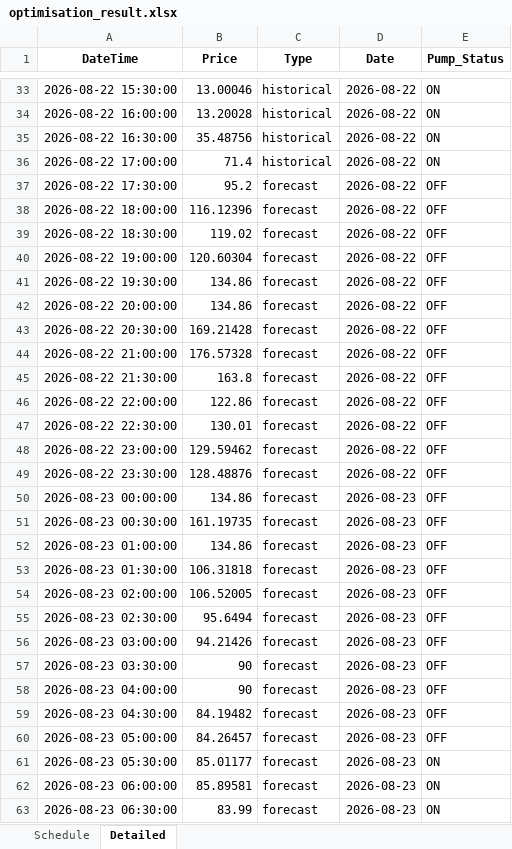
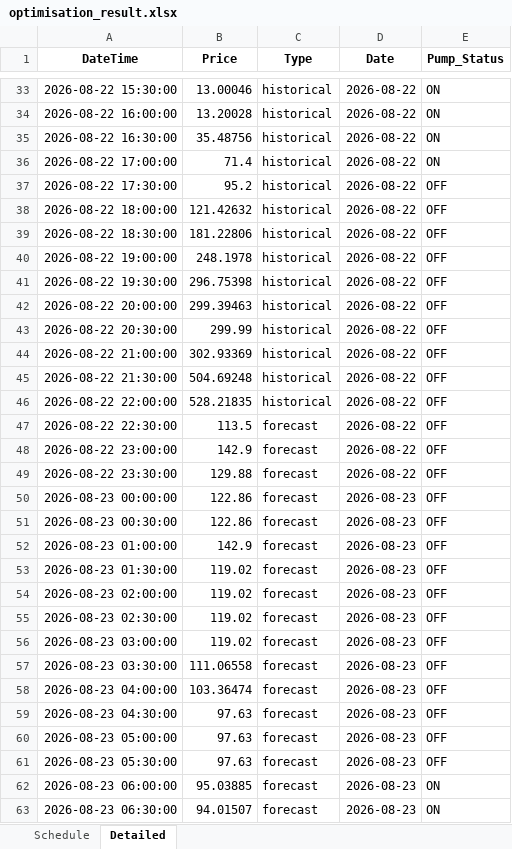
Before and after one commit to bwyLLAP/pump-optimisation-for-SHW, an Excel workbook: data/latest/optimisation_result.xlsx, sheet Detailed, drawn as a sheet; only a part is shown, gaps mark what is left out; values as stored, in another font and other column widths than the file's, no borders; the diff covers the shown part only; the diff names each change by its address in the sheet, - before the commit and + after, or states it on an @@ line.

```diff
--- a/data/latest/optimisation_result.xlsx (sheet Detailed)
+++ b/data/latest/optimisation_result.xlsx (sheet Detailed)
-C37:C46 (Type): forecast
+C37:C46 (Type): historical
-B38 (Price): 116.12396
+B38 (Price): 121.42632
-B39 (Price): 119.02
+B39 (Price): 181.22806
-B40 (Price): 120.60304
+B40 (Price): 248.1978
-B41 (Price): 134.86
+B41 (Price): 296.75398
-B42 (Price): 134.86
+B42 (Price): 299.39463
-B43 (Price): 169.21428
+B43 (Price): 299.99
-B44 (Price): 176.57328
+B44 (Price): 302.93369
-B45 (Price): 163.8
+B45 (Price): 504.69248
-B46 (Price): 122.86
+B46 (Price): 528.21835
-B47 (Price): 130.01
+B47 (Price): 113.5
-B48 (Price): 129.59462
+B48 (Price): 142.9
-B49 (Price): 128.48876
+B49 (Price): 129.88
-B50 (Price): 134.86
+B50 (Price): 122.86
-B51 (Price): 161.19735
+B51 (Price): 122.86
-B52 (Price): 134.86
+B52 (Price): 142.9
-B53 (Price): 106.31818
+B53 (Price): 119.02
-B54 (Price): 106.52005
+B54 (Price): 119.02
-B55 (Price): 95.6494
+B55 (Price): 119.02
-B56 (Price): 94.21426
+B56 (Price): 119.02
-B57 (Price): 90
+B57 (Price): 111.06558
-B58 (Price): 90
+B58 (Price): 103.36474
-B59 (Price): 84.19482
+B59 (Price): 97.63
-B60 (Price): 84.26457
+B60 (Price): 97.63
-B61 (Price): 85.01177
+B61 (Price): 97.63
-E61 (Pump_Status): ON
+E61 (Pump_Status): OFF
-B62 (Price): 85.89581
+B62 (Price): 95.03885
-B63 (Price): 83.99
+B63 (Price): 94.01507
```
Also changed, not shown: 32 edited cells elsewhere in this sheet, sheet Schedule, 3 other files.
